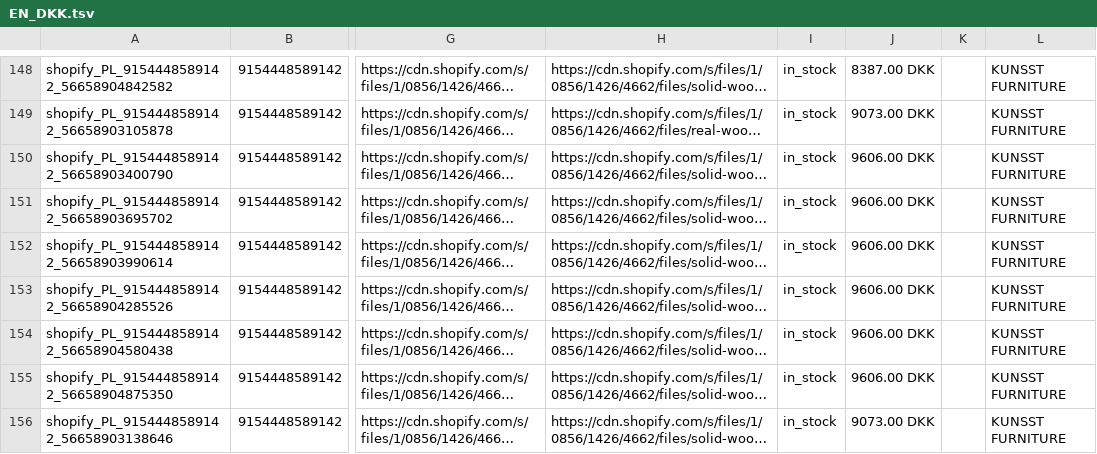
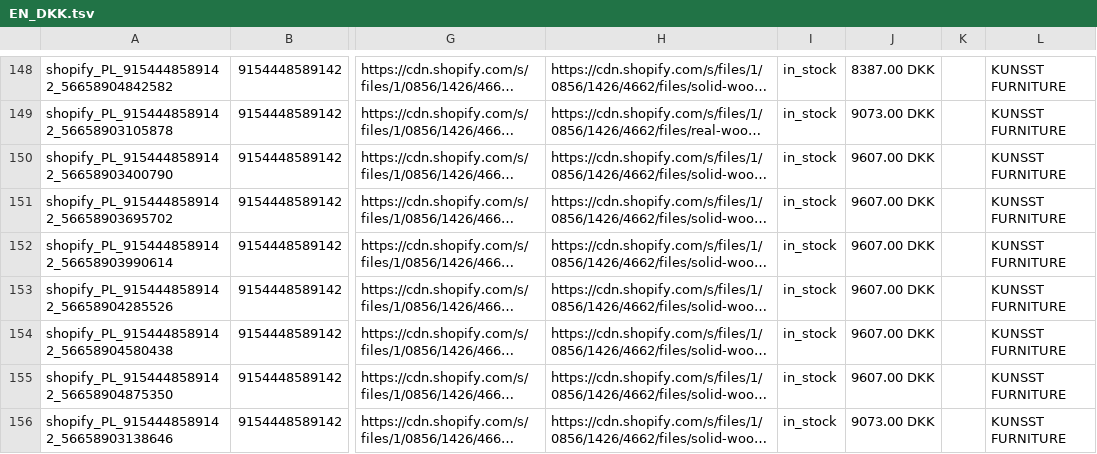
Before and after one commit to Kjubas2/kunsst-product-feeds, a TSV file: 03.platforms/google/output/EN_DKK.tsv, drawn as a sheet; only a part is shown, gaps mark what is left out; long unchanged cells end in …; the diff covers the shown part only; the diff names each change by its address in the sheet, - before the commit and + after, or states it on an @@ line.

```diff
--- a/03.platforms/google/output/EN_DKK.tsv
+++ b/03.platforms/google/output/EN_DKK.tsv
-J150:J155: 9606.00 DKK
+J150:J155: 9607.00 DKK
```
Also changed, not shown: 12 edited cells elsewhere in this file, 03.platforms/google/output/DE_CHF.tsv, 03.platforms/google/output/EN_CAD.tsv, 9 other files.
